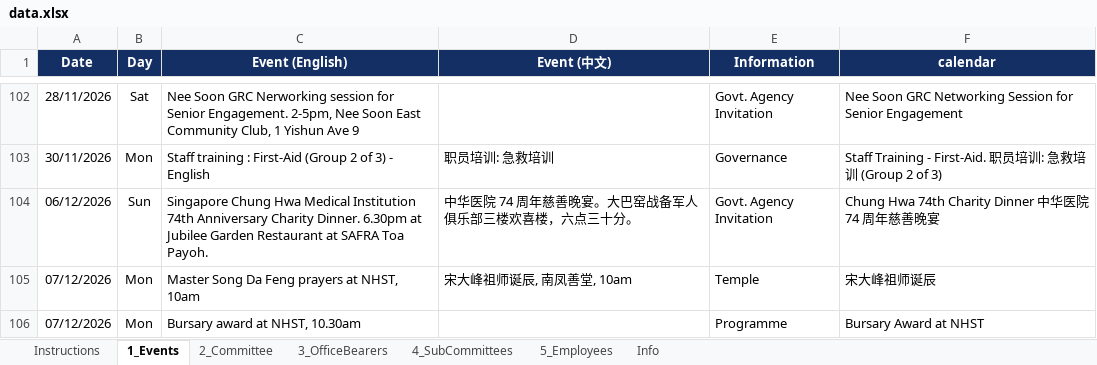
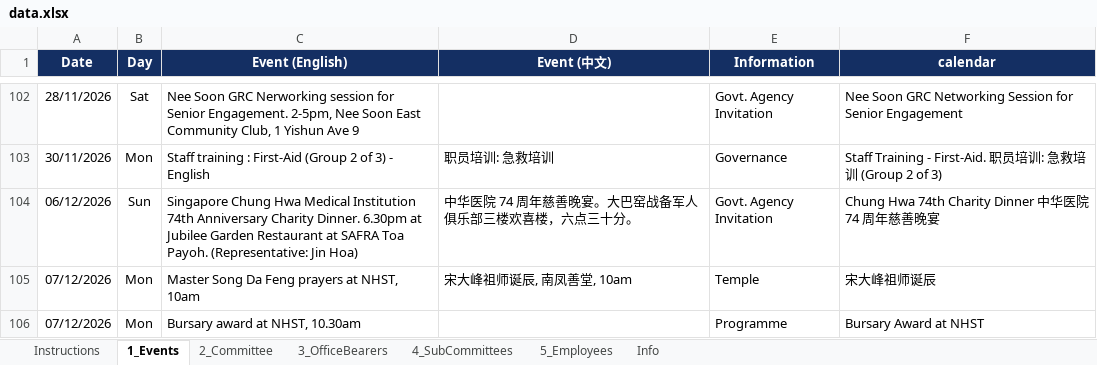
Before and after one commit to NamHongWelfareSS/Member-Handbook, an Excel workbook: data.xlsx, sheet 1_Events, drawn as a sheet; only a part is shown, gaps mark what is left out; values as stored, in another font and other column widths than the file's, no borders; the diff names each change by its address in the sheet, - before the commit and + after, or states it on an @@ line.

Commit message:
Update data.xlsx

```diff
--- a/data.xlsx (sheet 1_Events)
+++ b/data.xlsx (sheet 1_Events)
-C104 (Event (English)): …Toa Payoh.
+C104 (Event (English)): …Toa Payoh. (Representative: Jin Hoa)
```
Also changed, not shown: sheet Info.
